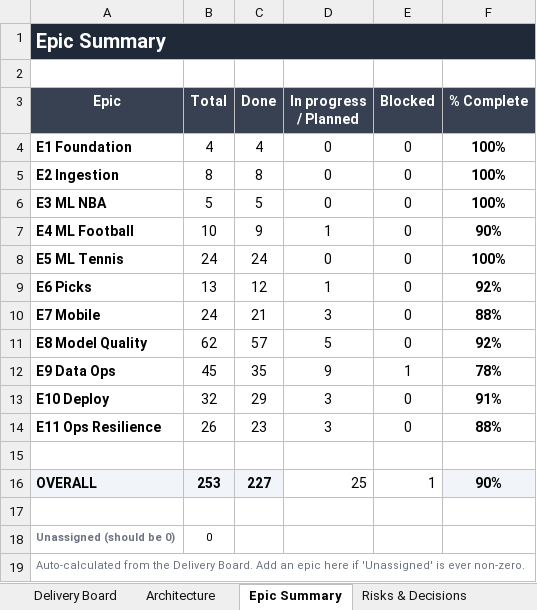
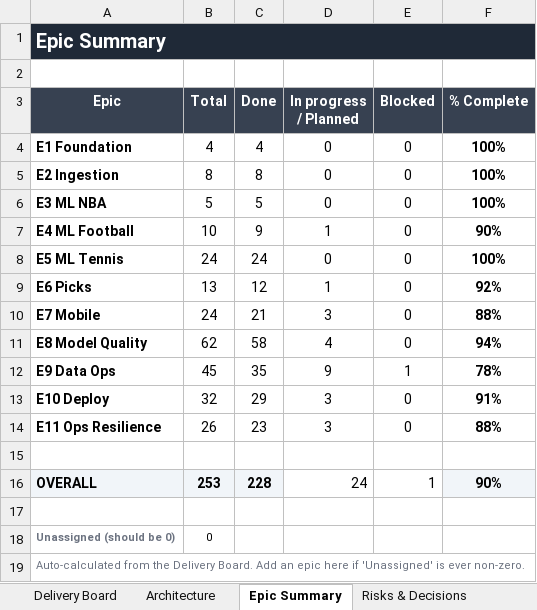
Before and after one commit to UsangR01/sportiq, an Excel workbook: SportIQ-Delivery-Board.xlsx, sheet Epic Summary, drawn as a sheet; values as stored, in another font and other column widths than the file's, no borders; conditional formats not drawn; the diff names each change by its address in the sheet, - before the commit and + after, or states it on an @@ line.

```diff
--- a/SportIQ-Delivery-Board.xlsx (sheet Epic Summary)
+++ b/SportIQ-Delivery-Board.xlsx (sheet Epic Summary)
-C11 (Done): 57
+C11 (Done): 58
-D11 (In progress / Planned): 5
+D11 (In progress / Planned): 4
-F11 (% Complete): 92%
+F11 (% Complete): 94%
-C16 (Done): 227
+C16 (Done): 228
-D16 (In progress / Planned): 25
+D16 (In progress / Planned): 24
```
Also changed, not shown: sheet Delivery Board.
